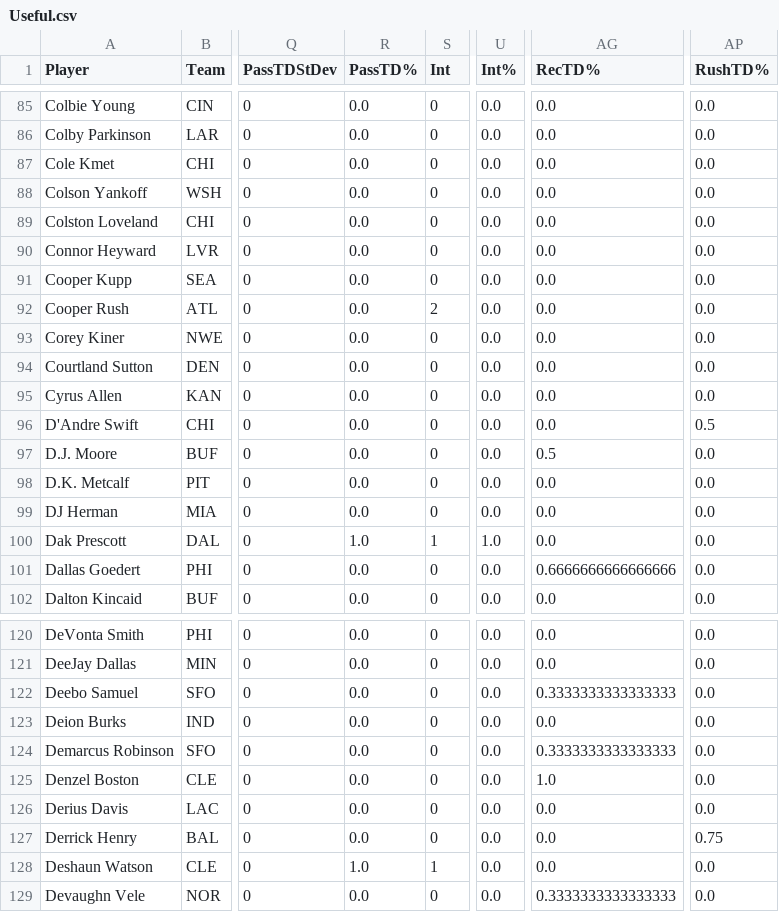
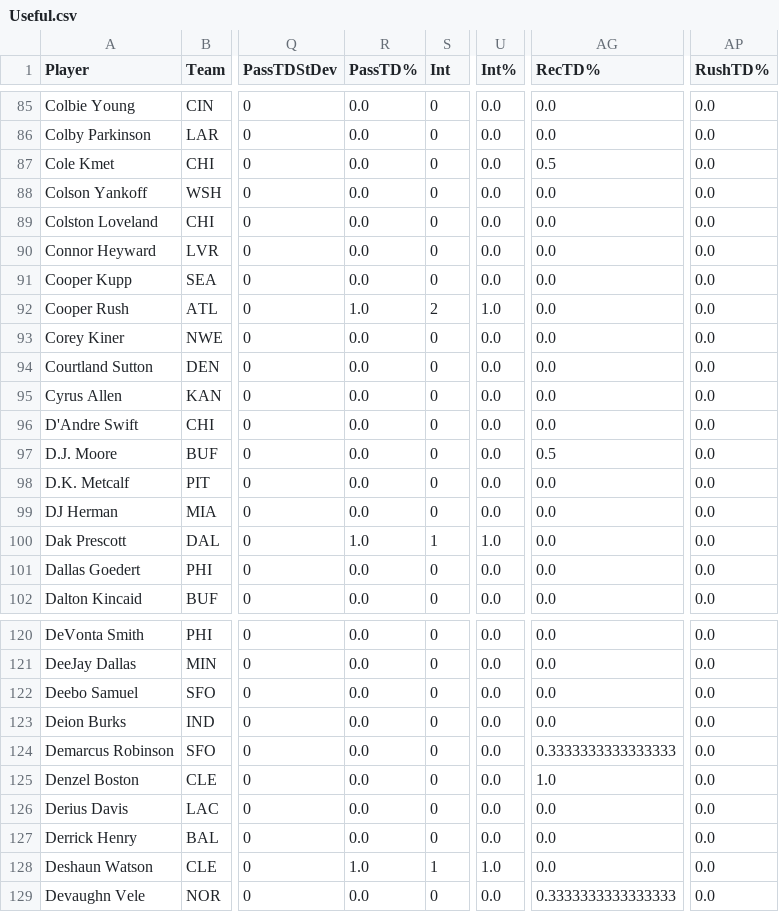
Before and after one commit to arahe1/WebProjects, a CSV file: CSVs/Useful.csv, drawn as a sheet; only a part is shown, gaps mark what is left out; the diff covers the shown part only; the diff names each change by its address in the sheet, - before the commit and + after, or states it on an @@ line.

```diff
--- a/CSVs/Useful.csv
+++ b/CSVs/Useful.csv
-AG87 (RecTD%): 0.0
+AG87 (RecTD%): 0.5
-R92 (PassTD%): 0.0
+R92 (PassTD%): 1.0
-U92 (Int%): 0.0
+U92 (Int%): 1.0
-AP96 (RushTD%): 0.5
+AP96 (RushTD%): 0.0
-AG101 (RecTD%): 0.6666666666666666
+AG101 (RecTD%): 0.0
-AG122 (RecTD%): 0.3333333333333333
+AG122 (RecTD%): 0.0
-AP127 (RushTD%): 0.75
+AP127 (RushTD%): 0.0
-U128 (Int%): 0.0
+U128 (Int%): 1.0
```
Also changed, not shown: 27 edited cells elsewhere in this file, 2 other files.
